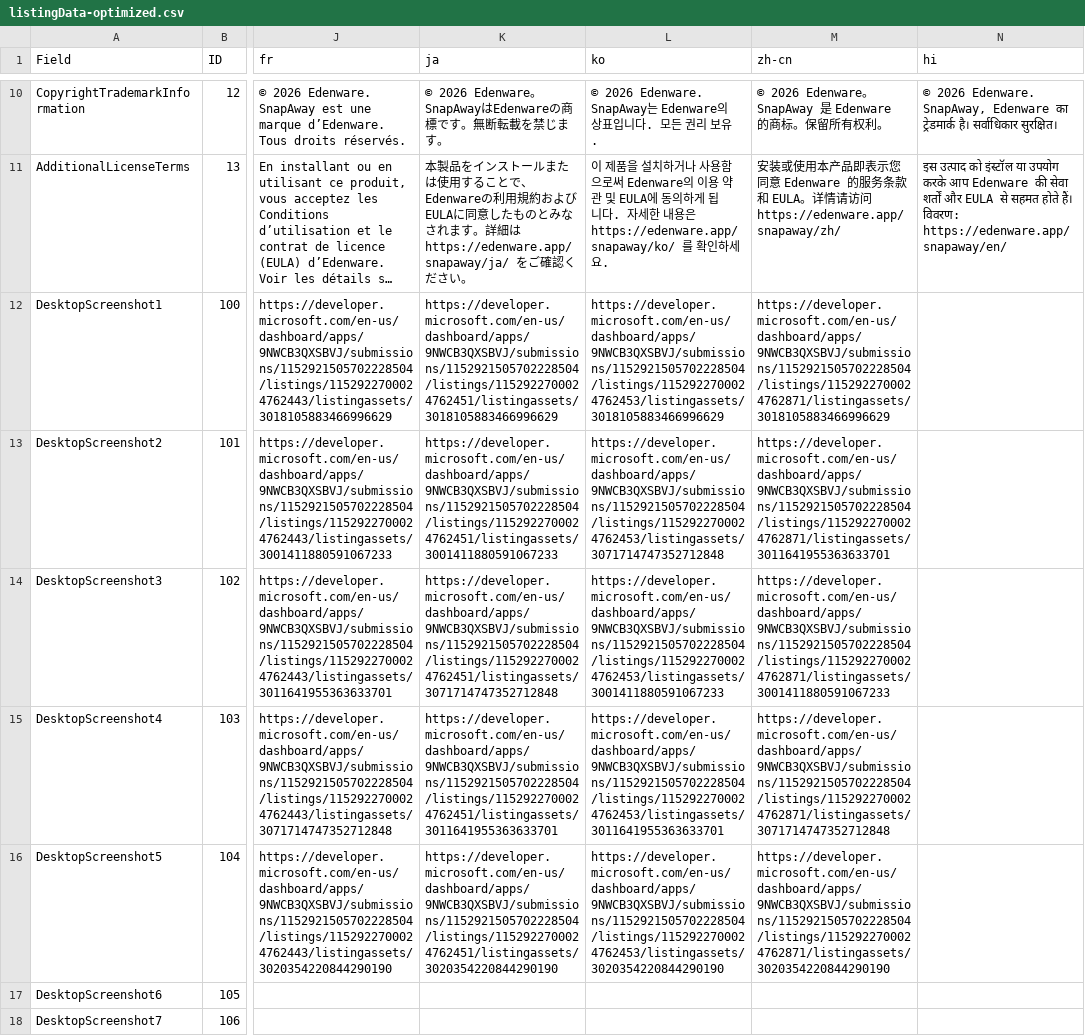
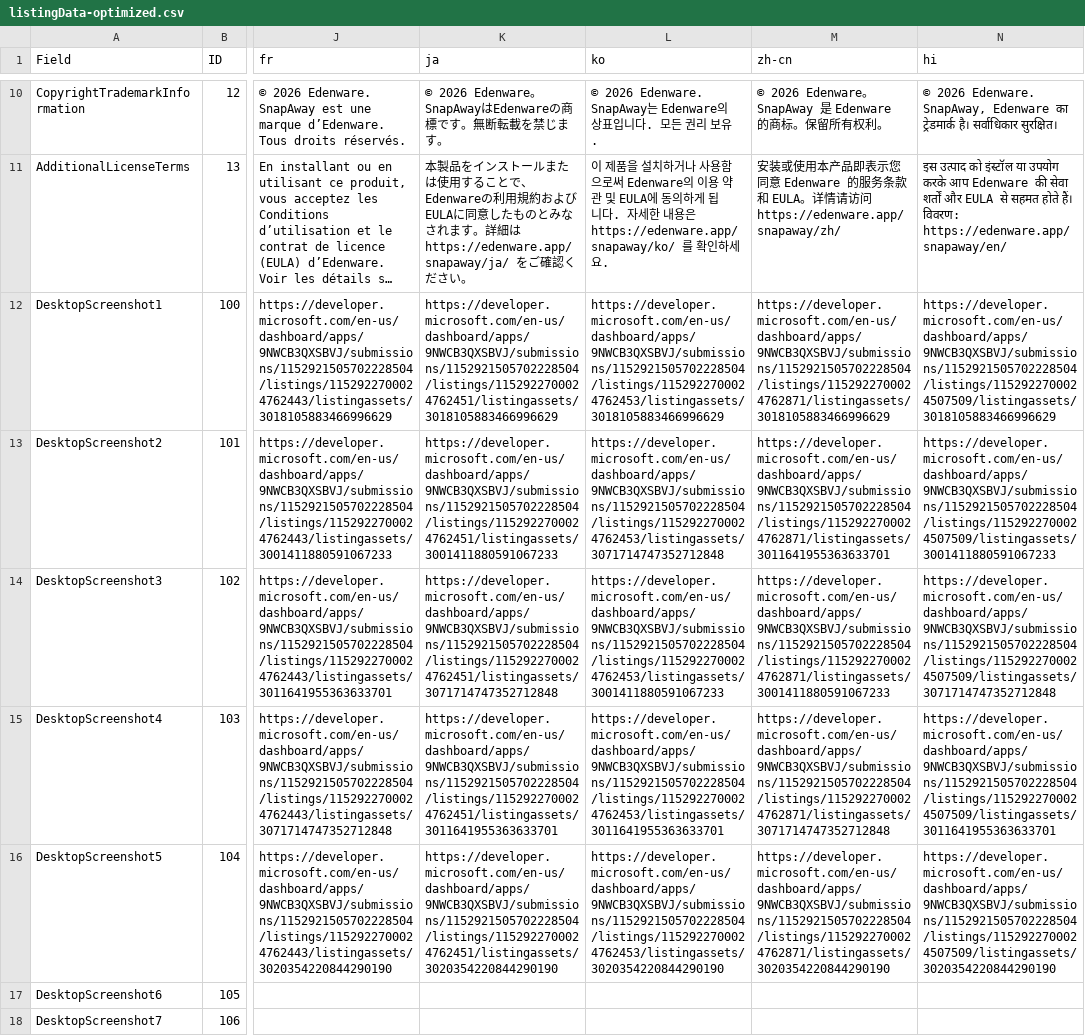
Before and after one commit to EdenwareApps/SnapAway, a CSV file: docs/store-listing/listingData-optimized.csv, drawn as a sheet; only a part is shown, gaps mark what is left out; long unchanged cells end in …; the diff names each change by its address in the sheet, - before the commit and + after, or states it on an @@ line.

```diff
--- a/docs/store-listing/listingData-optimized.csv
+++ b/docs/store-listing/listingData-optimized.csv
-N12 (hi): (empty)
+N12 (hi): https://developer.microsoft.com/en-us/dashboard/apps/9NWCB3QXSBVJ/submissions/1152921505702228504/listings/1152922700024507509/listingassets/3018105883466996629
-N13 (hi): (empty)
+N13 (hi): https://developer.microsoft.com/en-us/dashboard/apps/9NWCB3QXSBVJ/submissions/1152921505702228504/listings/1152922700024507509/listingassets/3001411880591067233
-N14 (hi): (empty)
+N14 (hi): https://developer.microsoft.com/en-us/dashboard/apps/9NWCB3QXSBVJ/submissions/1152921505702228504/listings/1152922700024507509/listingassets/3071714747352712848
-N15 (hi): (empty)
+N15 (hi): https://developer.microsoft.com/en-us/dashboard/apps/9NWCB3QXSBVJ/submissions/1152921505702228504/listings/1152922700024507509/listingassets/3011641955363633701
-N16 (hi): (empty)
+N16 (hi): https://developer.microsoft.com/en-us/dashboard/apps/9NWCB3QXSBVJ/submissions/1152921505702228504/listings/1152922700024507509/listingassets/3020354220844290190
```
Also changed, not shown: 4 other files.
